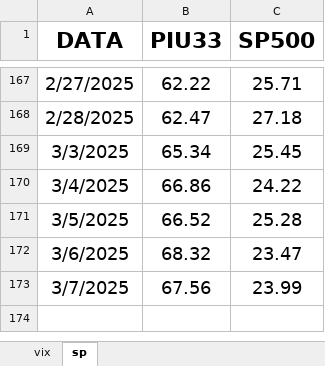
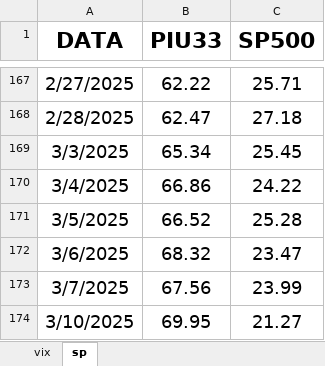
Before and after one commit to Piu33/monitoraggio, an Excel workbook: files/data.xlsx, sheet sp, drawn as a sheet; only a part is shown, gaps mark what is left out; values as stored, in another font and other column widths than the file's, no borders; the diff names each change by its address in the sheet, - before the commit and + after, or states it on an @@ line.

```diff
--- a/files/data.xlsx (sheet sp)
+++ b/files/data.xlsx (sheet sp)
+row 174: 3/10/2025 | 69.95 | 21.27
```
Also changed, not shown: sheet vix, 1 other file.
